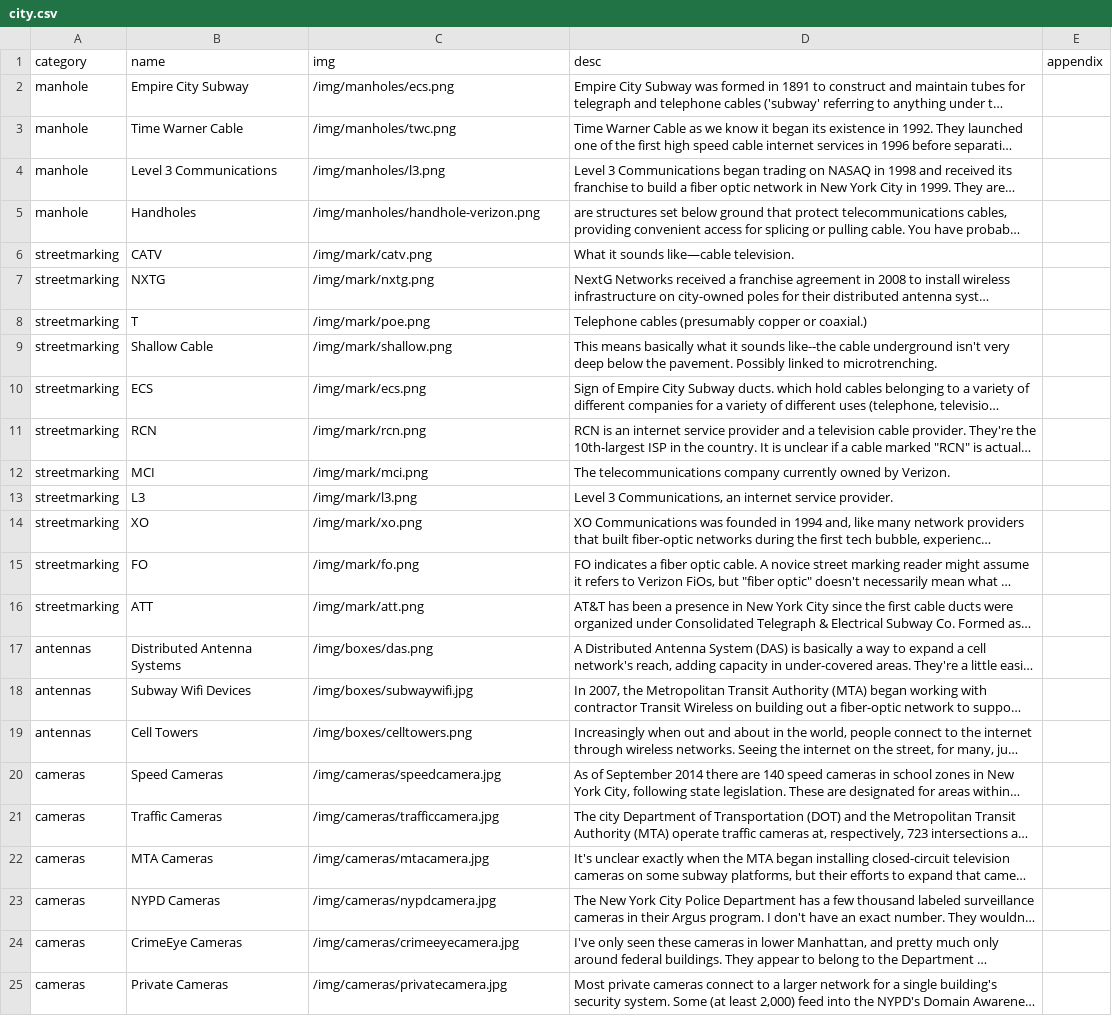
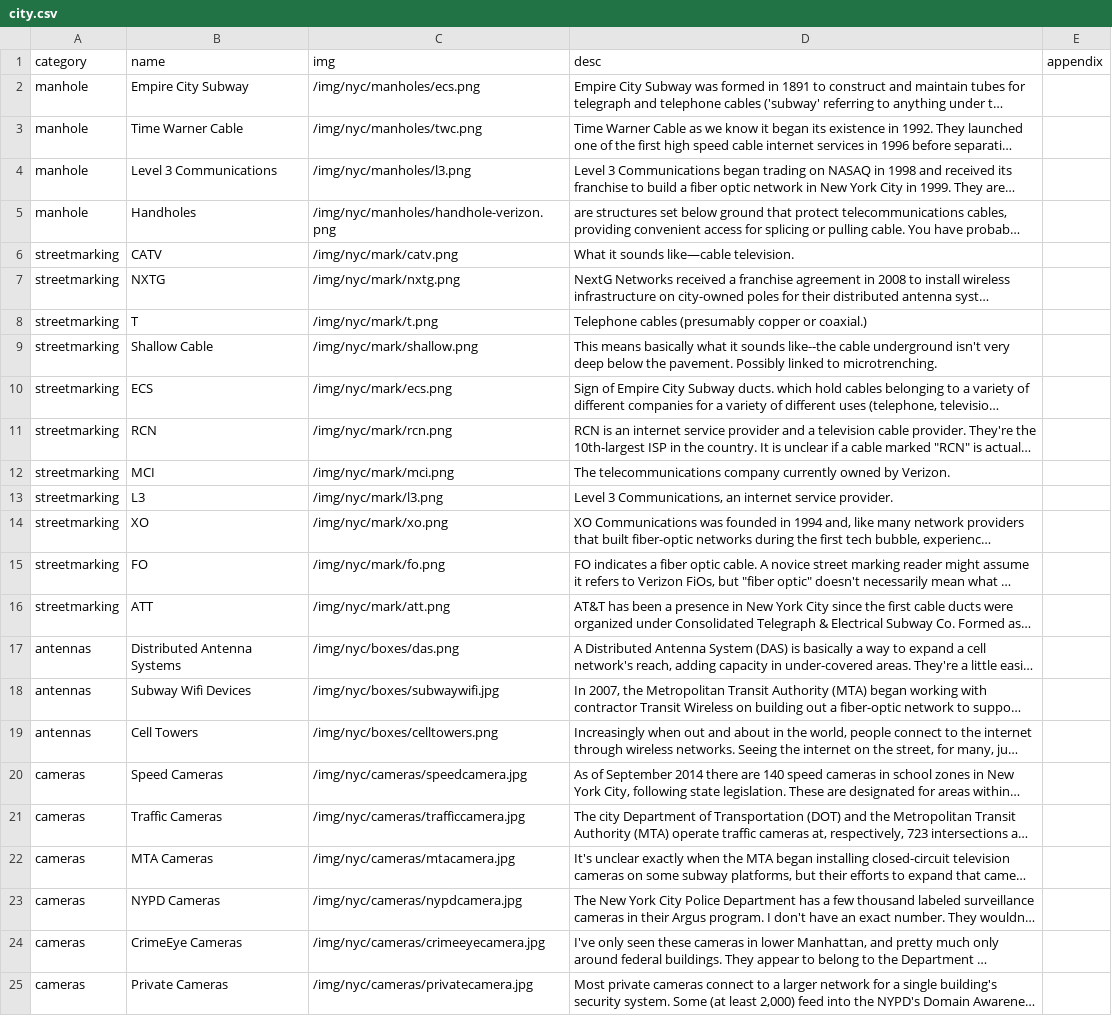
Before and after one commit to lifewinning/seeingnetworks, a CSV file: _data/city.csv, drawn as a sheet; long unchanged cells end in …; the diff names each change by its address in the sheet, - before the commit and + after, or states it on an @@ line.

```diff
--- a/_data/city.csv
+++ b/_data/city.csv
-C2 (img): /img/manholes/ecs.png
+C2 (img): /img/nyc/manholes/ecs.png
-C3 (img): /img/manholes/twc.png
+C3 (img): /img/nyc/manholes/twc.png
-C4 (img): /img/manholes/l3.png
+C4 (img): /img/nyc/manholes/l3.png
-C5 (img): /img/manholes/handhole-verizon.png
+C5 (img): /img/nyc/manholes/handhole-verizon.png
-C6 (img): /img/mark/catv.png
+C6 (img): /img/nyc/mark/catv.png
-C7 (img): /img/mark/nxtg.png
+C7 (img): /img/nyc/mark/nxtg.png
-C8 (img): /img/mark/poe.png
+C8 (img): /img/nyc/mark/t.png
-C9 (img): /img/mark/shallow.png
+C9 (img): /img/nyc/mark/shallow.png
-C10 (img): /img/mark/ecs.png
+C10 (img): /img/nyc/mark/ecs.png
-C11 (img): /img/mark/rcn.png
+C11 (img): /img/nyc/mark/rcn.png
-C12 (img): /img/mark/mci.png
+C12 (img): /img/nyc/mark/mci.png
-C13 (img): /img/mark/l3.png
+C13 (img): /img/nyc/mark/l3.png
-C14 (img): /img/mark/xo.png
+C14 (img): /img/nyc/mark/xo.png
-C15 (img): /img/mark/fo.png
+C15 (img): /img/nyc/mark/fo.png
-C16 (img): /img/mark/att.png
+C16 (img): /img/nyc/mark/att.png
-C17 (img): /img/boxes/das.png
+C17 (img): /img/nyc/boxes/das.png
-C18 (img): /img/boxes/subwaywifi.jpg
+C18 (img): /img/nyc/boxes/subwaywifi.jpg
-C19 (img): /img/boxes/celltowers.png
+C19 (img): /img/nyc/boxes/celltowers.png
-C20 (img): /img/cameras/speedcamera.jpg
+C20 (img): /img/nyc/cameras/speedcamera.jpg
-C21 (img): /img/cameras/trafficcamera.jpg
+C21 (img): /img/nyc/cameras/trafficcamera.jpg
-C22 (img): /img/cameras/mtacamera.jpg
+C22 (img): /img/nyc/cameras/mtacamera.jpg
-C23 (img): /img/cameras/nypdcamera.jpg
+C23 (img): /img/nyc/cameras/nypdcamera.jpg
-C24 (img): /img/cameras/crimeeyecamera.jpg
+C24 (img): /img/nyc/cameras/crimeeyecamera.jpg
-C25 (img): /img/cameras/privatecamera.jpg
+C25 (img): /img/nyc/cameras/privatecamera.jpg
```
Also changed, not shown: 46 other files.
